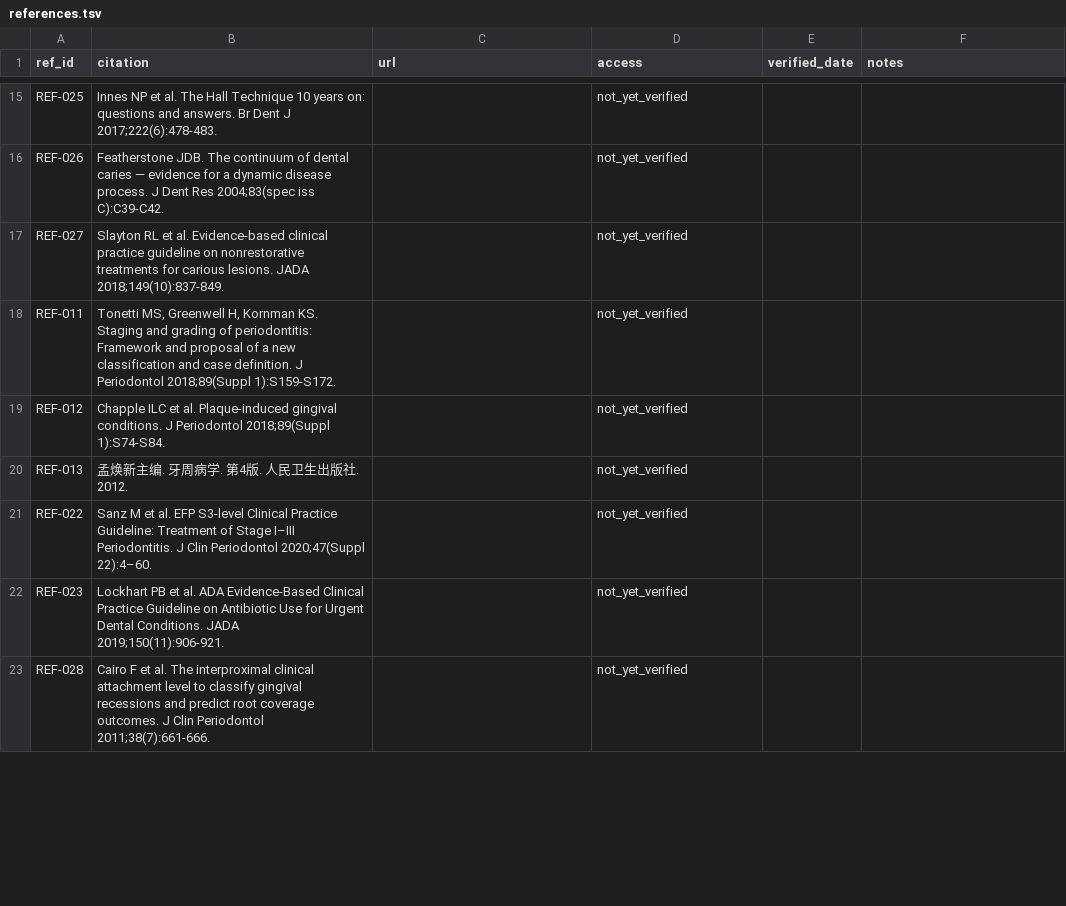
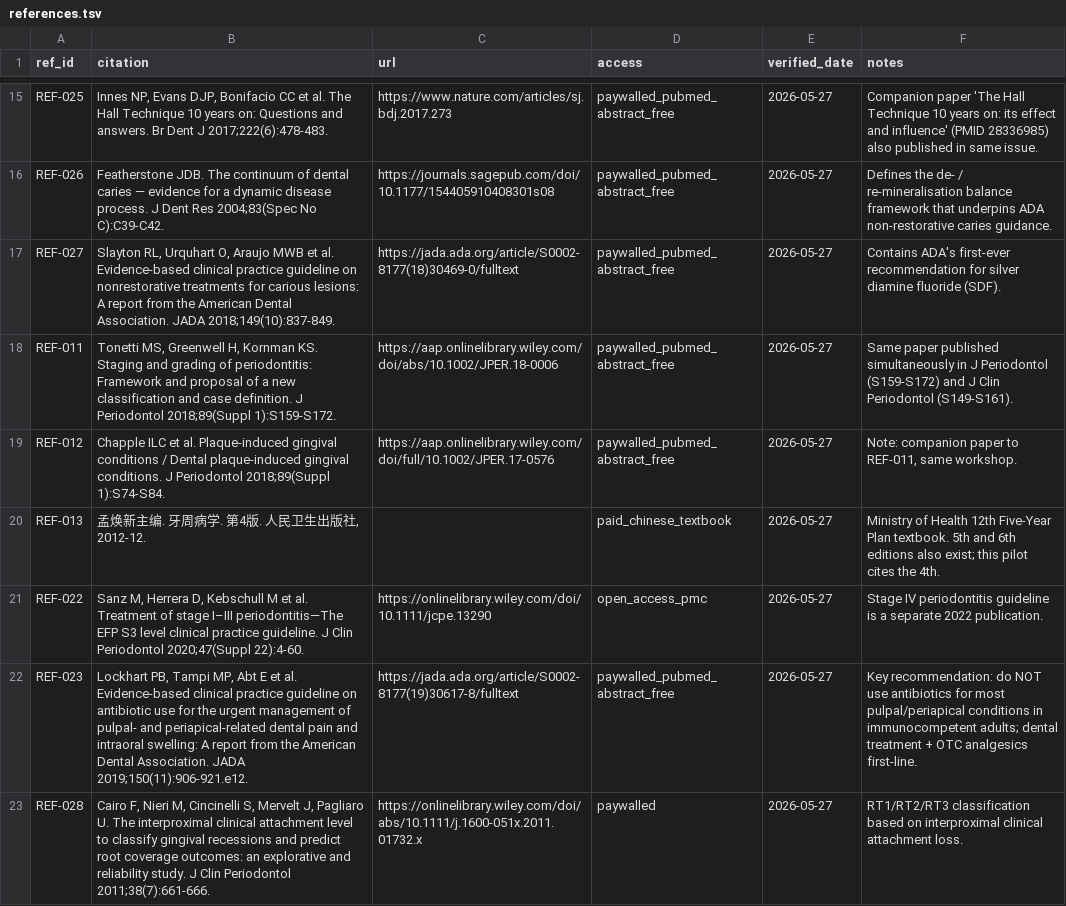
Before and after one commit to ycycycycyc/dental-cds-v2, a TSV file: data/references.tsv, drawn as a sheet; only a part is shown, gaps mark what is left out; the diff covers the shown part only; the diff names each change by its address in the sheet, - before the commit and + after, or states it on an @@ line.

```diff
--- a/data/references.tsv
+++ b/data/references.tsv
-B15 (citation): Innes NP et al. The Hall Technique 10 years on: questions and answers.…
+B15 (citation): Innes NP, Evans DJP, Bonifacio CC et al. The Hall Technique 10 years on: Questions and answers.…
-C15 (url): (empty)
+C15 (url): https://www.nature.com/articles/sj.bdj.2017.273
-D15:D19 (access): not_yet_verified
+D15:D19 (access): paywalled_pubmed_abstract_free
-E15:E23 (verified_date): (empty)
+E15:E23 (verified_date): 2026-05-27
-F15 (notes): (empty)
+F15 (notes): Companion paper 'The Hall Technique 10 years on: its effect and influence' (PMID 28336985) also published in same issue.
-B16 (citation): …Dent Res 2004;83(spec iss C):C39-C42.
+B16 (citation): …Dent Res 2004;83(Spec No C):C39-C42.
-C16 (url): (empty)
+C16 (url): https://journals.sagepub.com/doi/10.1177/154405910408301s08
-F16 (notes): (empty)
+F16 (notes): Defines the de- / re-mineralisation balance framework that underpins ADA non-restorative caries guidance.
-B17 (citation): Slayton RL et al. Evidence-based clinical practice guideline on nonrestorative treatments for carious lesions. JADA 2018;149(10):837-849.
+B17 (citation): Slayton RL, Urquhart O, Araujo MWB et al. Evidence-based clinical practice guideline on nonrestorative treatments for carious lesions: A report from the American Dental Association. JADA 2018;149(10):837-849.
-C17 (url): (empty)
+C17 (url): https://jada.ada.org/article/S0002-8177(18)30469-0/fulltext
-F17 (notes): (empty)
+F17 (notes): Contains ADA's first-ever recommendation for silver diamine fluoride (SDF).
-C18 (url): (empty)
+C18 (url): https://aap.onlinelibrary.wiley.com/doi/abs/10.1002/JPER.18-0006
-F18 (notes): (empty)
+F18 (notes): Same paper published simultaneously in J Periodontol (S159-S172) and J Clin Periodontol (S149-S161).
-B19 (citation): …Plaque-induced gingival conditions. J…
+B19 (citation): …Plaque-induced gingival conditions / Dental plaque-induced gingival conditions. J…
-C19 (url): (empty)
+C19 (url): https://aap.onlinelibrary.wiley.com/doi/full/10.1002/JPER.17-0576
-F19 (notes): (empty)
+F19 (notes): Note: companion paper to REF-011, same workshop.
-B20 (citation): 孟焕新主编. 牙周病学. 第4版. 人民卫生出版社. 2012.
+B20 (citation): 孟焕新主编. 牙周病学. 第4版. 人民卫生出版社, 2012-12.
-D20 (access): not_yet_verified
+D20 (access): paid_chinese_textbook
-F20 (notes): (empty)
+F20 (notes): Ministry of Health 12th Five-Year Plan textbook. 5th and 6th editions also exist; this pilot cites the 4th.
-B21 (citation): Sanz M et al. EFP S3-level Clinical Practice Guideline: Treatment of Stage I–III Periodontitis. J Clin Periodontol 2020;47(Suppl 22):4–60.
+B21 (citation): Sanz M, Herrera D, Kebschull M et al. Treatment of stage I–III periodontitis—The EFP S3 level clinical practice guideline. J Clin Periodontol 2020;47(Suppl 22):4-60.
-C21 (url): (empty)
+C21 (url): https://onlinelibrary.wiley.com/doi/10.1111/jcpe.13290
-D21 (access): not_yet_verified
+D21 (access): open_access_pmc
-F21 (notes): (empty)
+F21 (notes): Stage IV periodontitis guideline is a separate 2022 publication.
-B22 (citation): Lockhart PB et al. ADA Evidence-Based Clinical Practice Guideline on Antibiotic Use for Urgent Dental Conditions. JADA 2019;150(11):906-921.
+B22 (citation): Lockhart PB, Tampi MP, Abt E et al. Evidence-based clinical practice guideline on antibiotic use for the urgent management of pulpal- and periapical-related dental pain and intraoral swelling: A report from the American Dental Association. JADA 2019;150(11):906-921.e12.
-C22 (url): (empty)
+C22 (url): https://jada.ada.org/article/S0002-8177(19)30617-8/fulltext
-D22 (access): not_yet_verified
+D22 (access): paywalled_pubmed_abstract_free
-F22 (notes): (empty)
+F22 (notes): Key recommendation: do NOT use antibiotics for most pulpal/periapical conditions in immunocompetent adults; dental treatment + OTC analgesics first-line.
-B23 (citation): Cairo F et al. The interproximal clinical attachment level to classify gingival recessions and predict root coverage outcomes. J Clin…
+B23 (citation): Cairo F, Nieri M, Cincinelli S, Mervelt J, Pagliaro U. The interproximal clinical attachment level to classify gingival recessions and predict root coverage outcomes: an explorative and reliability study. J Clin…
-C23 (url): (empty)
+C23 (url): https://onlinelibrary.wiley.com/doi/abs/10.1111/j.1600-051x.2011.01732.x
-D23 (access): not_yet_verified
+D23 (access): paywalled
-F23 (notes): (empty)
+F23 (notes): RT1/RT2/RT3 classification based on interproximal clinical attachment loss.
```
Also changed, not shown: 70 edited cells elsewhere in this file, data/red_flags_v2.tsv.
